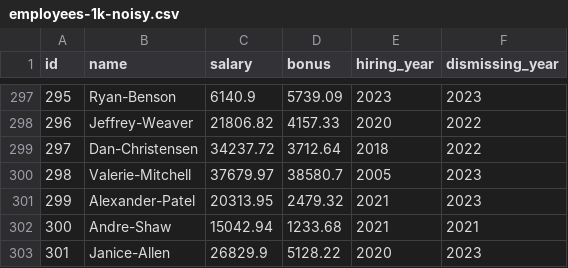
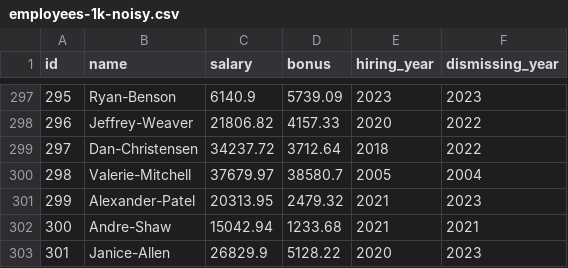
Before and after one commit to Alessandro-Neves/IC-BD, a CSV file: denial-constraint-violations/v0.0.2/testdatas/employees-1k-noisy.csv, drawn as a sheet; only a part is shown, gaps mark what is left out.

```diff
--- a/denial-constraint-violations/v0.0.2/testdatas/employees-1k-noisy.csv
+++ b/denial-constraint-violations/v0.0.2/testdatas/employees-1k-noisy.csv
@@ -299,3 +299,3 @@ id,name,salary,bonus,hiring_year,dismissing_year
 297,Dan-Christensen,34237.72,3712.64,2018,2022
-298,Valerie-Mitchell,37679.97,38580.7,2005,2023
+298,Valerie-Mitchell,37679.97,38580.7,2005,2004
 299,Alexander-Patel,20313.95,2479.32,2021,2023
```
Also changed, not shown: 7 other files.
